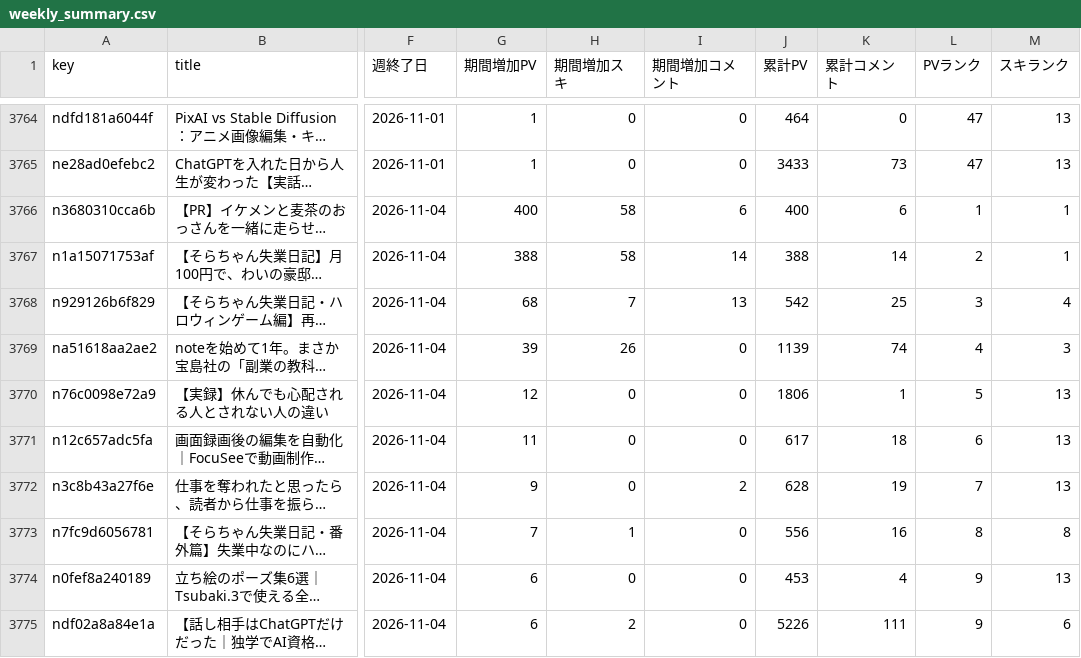
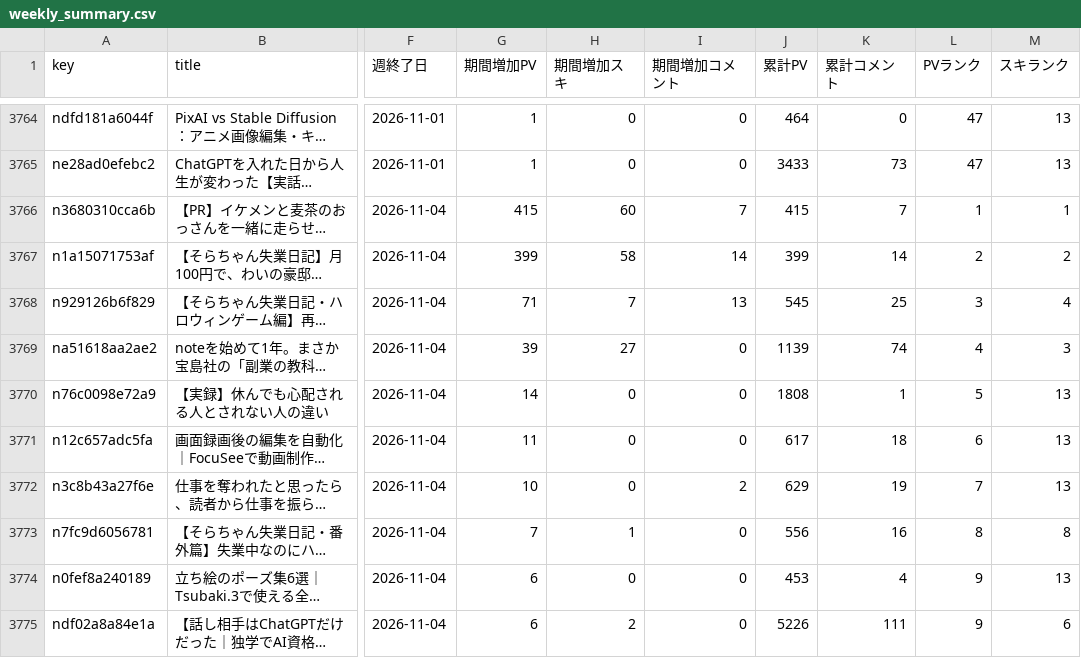
Before and after one commit to coolboylovegirl-byte/note-stats-dashboard, a CSV file: data/weekly_summary.csv, drawn as a sheet; only a part is shown, gaps mark what is left out; long unchanged cells end in …; the diff covers the shown part only; the diff names each change by its address in the sheet, - before the commit and + after, or states it on an @@ line.

```diff
--- a/data/weekly_summary.csv
+++ b/data/weekly_summary.csv
-G3766 (期間増加PV): 400
+G3766 (期間増加PV): 415
-H3766 (期間増加スキ): 58
+H3766 (期間増加スキ): 60
-I3766 (期間増加コメント): 6
+I3766 (期間増加コメント): 7
-J3766 (累計PV): 400
+J3766 (累計PV): 415
-K3766 (累計コメント): 6
+K3766 (累計コメント): 7
-G3767 (期間増加PV): 388
+G3767 (期間増加PV): 399
-J3767 (累計PV): 388
+J3767 (累計PV): 399
-M3767 (スキランク): 1
+M3767 (スキランク): 2
-G3768 (期間増加PV): 68
+G3768 (期間増加PV): 71
-J3768 (累計PV): 542
+J3768 (累計PV): 545
-H3769 (期間増加スキ): 26
+H3769 (期間増加スキ): 27
-G3770 (期間増加PV): 12
+G3770 (期間増加PV): 14
-J3770 (累計PV): 1806
+J3770 (累計PV): 1808
-G3772 (期間増加PV): 9
+G3772 (期間増加PV): 10
-J3772 (累計PV): 628
+J3772 (累計PV): 629
```
Also changed, not shown: 5 added rows, 4 removed rows and 19 edited cells elsewhere in this file, data/asset_articles.csv, data/followers.csv, 5 other files.
